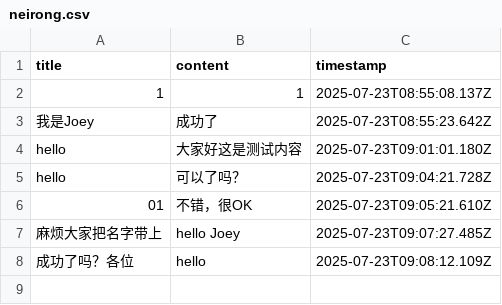
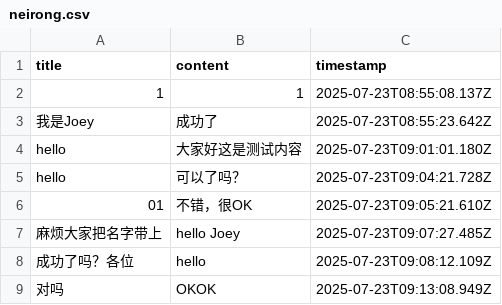
Before and after one commit to Joey862/Joey.github.io, a CSV file: neirong.csv, drawn as a sheet.

Commit message:
添加新帖子

```diff
--- a/neirong.csv
+++ b/neirong.csv
@@ -8 +8,2 @@ title,content,timestamp
 "成功了吗？各位","hello","2025-07-23T09:08:12.109Z"
+"对吗","OKOK","2025-07-23T09:13:08.949Z"
```
